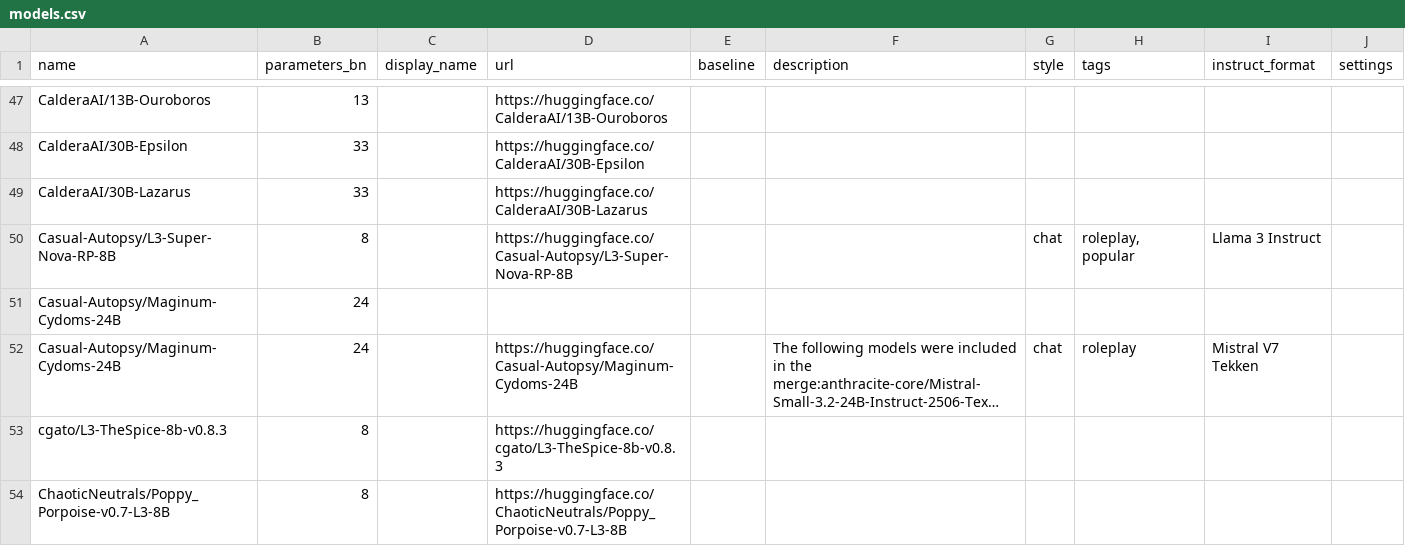
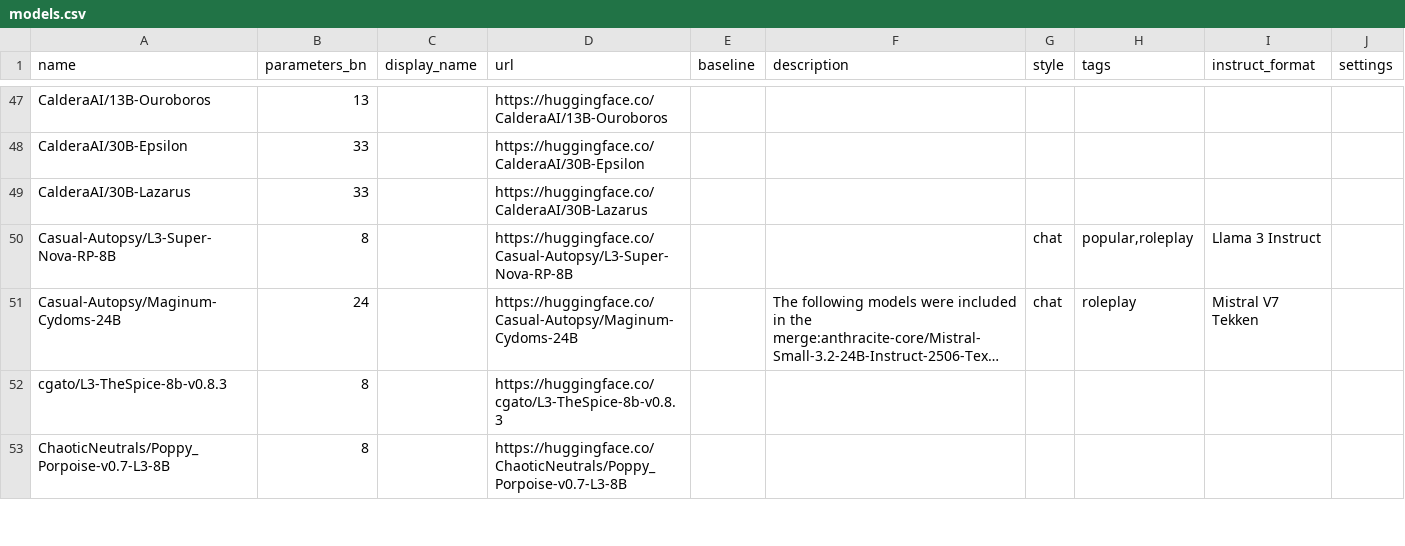
Before and after one commit to Haidra-Org/AI-Horde-text-model-reference, a CSV file: models.csv, drawn as a sheet; only a part is shown, gaps mark what is left out; long unchanged cells end in …; removed rows and columns are numbered as before the commit, all else as after; the diff covers the shown part only; the diff names each change by its address in the sheet, - before the commit and + after, or states it on an @@ line.

```diff
--- a/models.csv
+++ b/models.csv
-H50 (tags): roleplay, popular
+H50 (tags): popular,roleplay
-row 51: Casual-Autopsy/Maginum-Cydoms-24B | 24
```
Also changed, not shown: 10 removed rows, 1 moved row and 56 edited cells elsewhere in this file, 1 other file.
